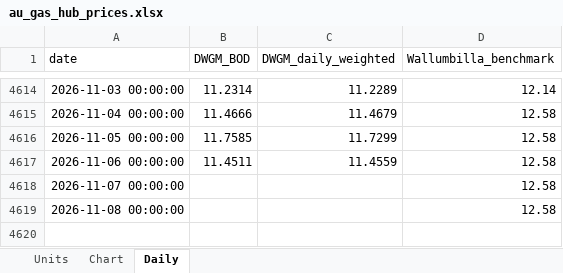
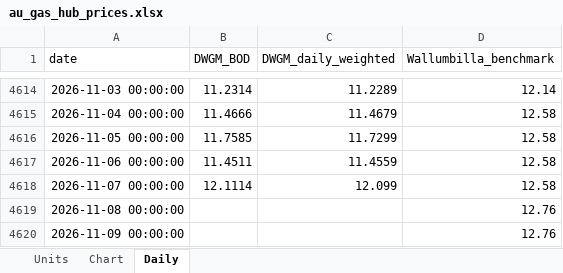
Before and after one commit to thomasdalton9/Energy-public, an Excel workbook: output/Data and Chart Outputs/au_gas_hub_prices.xlsx, sheet Daily, drawn as a sheet; only a part is shown, gaps mark what is left out; values as stored, in another font and other column widths than the file's, no borders; the diff names each change by its address in the sheet, - before the commit and + after, or states it on an @@ line.

```diff
--- a/output/Data and Chart Outputs/au_gas_hub_prices.xlsx (sheet Daily)
+++ b/output/Data and Chart Outputs/au_gas_hub_prices.xlsx (sheet Daily)
-B4618 (DWGM_BOD): (empty)
+B4618 (DWGM_BOD): 12.1114
-C4618 (DWGM_daily_weighted): (empty)
+C4618 (DWGM_daily_weighted): 12.099
-D4619 (Wallumbilla_benchmark): 12.58
+D4619 (Wallumbilla_benchmark): 12.76
+row 4620: 2026-11-09 00:00:00 |  |  | 12.76
```
Also changed, not shown: sheet Chart, sheet Units, charts or pictures, output/Data and Chart Outputs/au_gas_prices.xlsx.
